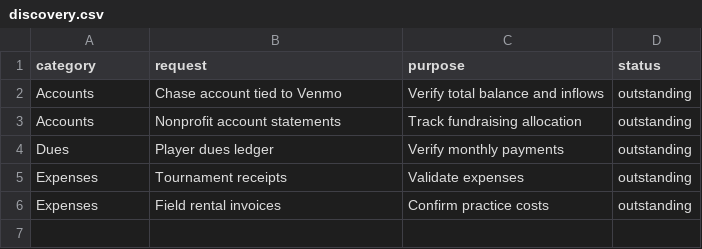
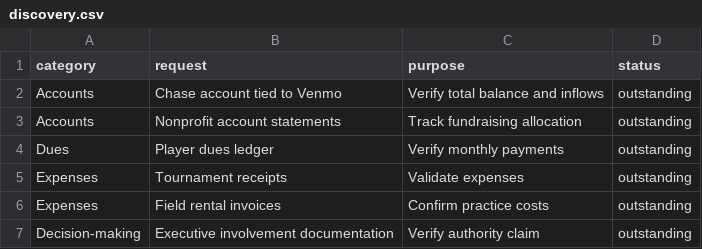
Before and after one commit to jeremiah9980/Hotshots2k15-Cortinas, a CSV file: data/discovery.csv, drawn as a sheet; the diff names each change by its address in the sheet, - before the commit and + after, or states it on an @@ line.

```diff
--- a/data/discovery.csv
+++ b/data/discovery.csv
+row 7: Decision-making | Executive involvement documentation | Verify authority claim | outstanding
```
Also changed, not shown: data/timeline.csv, 21 other files.
